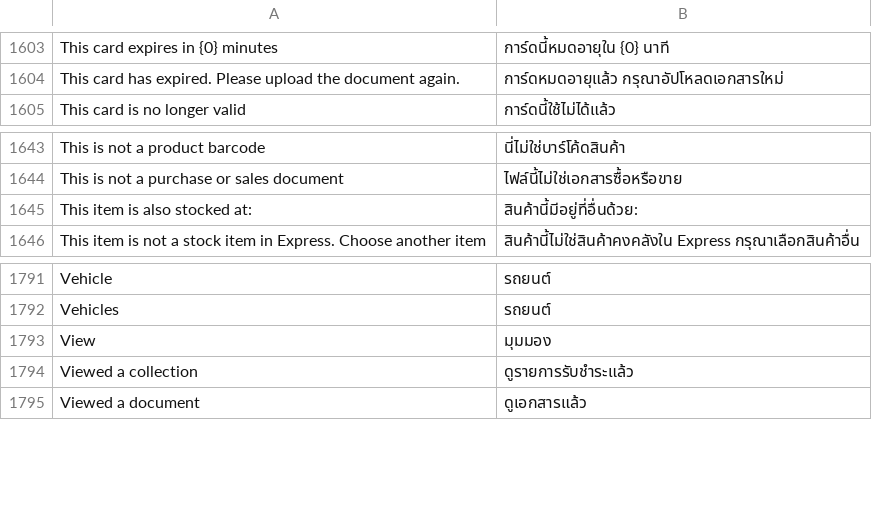
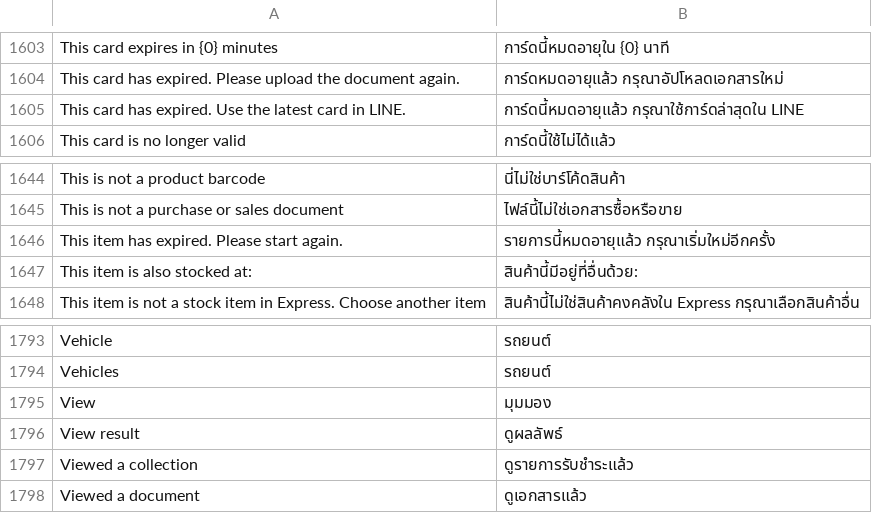
Before and after one commit to skin306152-star/pearnly, a CSV file: apps/pearnly_erp_portal/pearnly_erp_portal/translations/th.csv, drawn as a sheet; only a part is shown, gaps mark what is left out.

Commit message:
chore: regenerate the ERP translation packs for the collection card texts

```diff
--- a/apps/pearnly_erp_portal/pearnly_erp_portal/translations/th.csv
+++ b/apps/pearnly_erp_portal/pearnly_erp_portal/translations/th.csv
@@ -1604,2 +1604,3 @@ This card expires in {0} minutes,การ์ดนี้หมดอายุ
 This card has expired. Please upload the document again.,การ์ดหมดอายุแล้ว กรุณาอัปโหลดเอกสารใหม่
+This card has expired. Use the latest card in LINE.,การ์ดนี้หมดอายุแล้ว กรุณาใช้การ์ดล่าสุดใน LINE
 This card is no longer valid,การ์ดนี้ใช้ไม่ได้แล้ว
@@ -1644,2 +1645,3 @@ This is not a product barcode,นี่ไม่ใช่บาร์โค้
 This is not a purchase or sales document,ไฟล์นี้ไม่ใช่เอกสารซื้อหรือขาย
+This item has expired. Please start again.,รายการนี้หมดอายุแล้ว กรุณาเริ่มใหม่อีกครั้ง
 This item is also stocked at:,สินค้านี้มีอยู่ที่อื่นด้วย:
@@ -1793,2 +1795,3 @@ Vehicles,รถยนต์
 View,มุมมอง
+View result,ดูผลลัพธ์
 Viewed a collection,ดูรายการรับชำระแล้ว
```
Also changed, not shown: apps/pearnly_erp_portal/pearnly_erp_portal/translations/en.csv, apps/pearnly_erp_portal/pearnly_erp_portal/translations/ja.csv, 1 other file.
